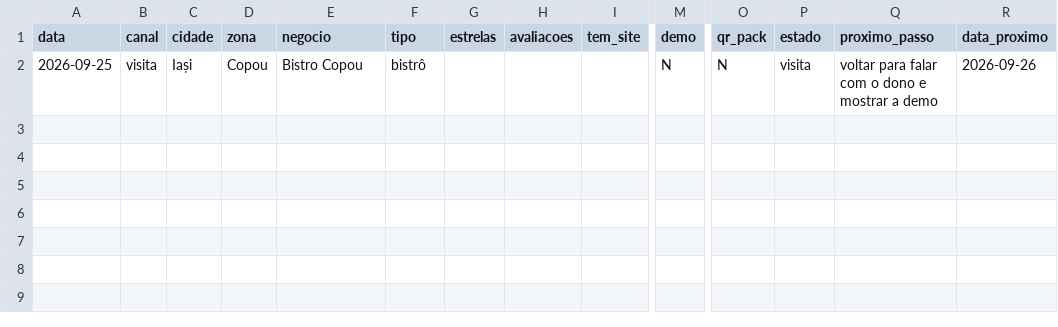
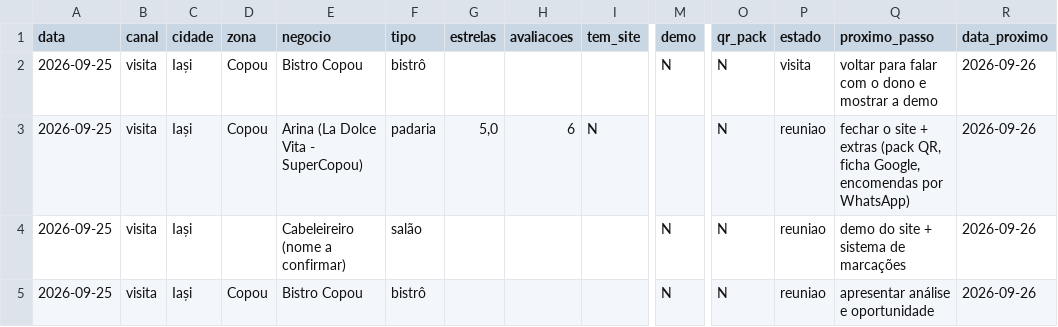
Before and after one commit to tspacheco/Designerpacheco, a CSV file: prospecao/tracker.csv, drawn as a sheet; only a part is shown, gaps mark what is left out; rows hold the shown columns only; the diff names each change by its address in the sheet, - before the commit and + after, or states it on an @@ line.

```diff
--- a/prospecao/tracker.csv
+++ b/prospecao/tracker.csv
+row 3: 2026-09-25 | visita | Iași | Copou | Arina (La Dolce Vita - SuperCopou) | padaria | 5,0 | 6 | N |  | N | reuniao | fechar o site + extras (pack QR, ficha Google, encomendas por WhatsApp) | 2026-09-26
+row 4: 2026-09-25 | visita | Iași |  | Cabeleireiro (nome a confirmar) | salão |  |  |  | N | N | reuniao | demo do site + sistema de marcações | 2026-09-26
+row 5: 2026-09-25 | visita | Iași | Copou | Bistro Copou | bistrô |  |  |  | N | N | reuniao | apresentar análise e oportunidade | 2026-09-26
```
